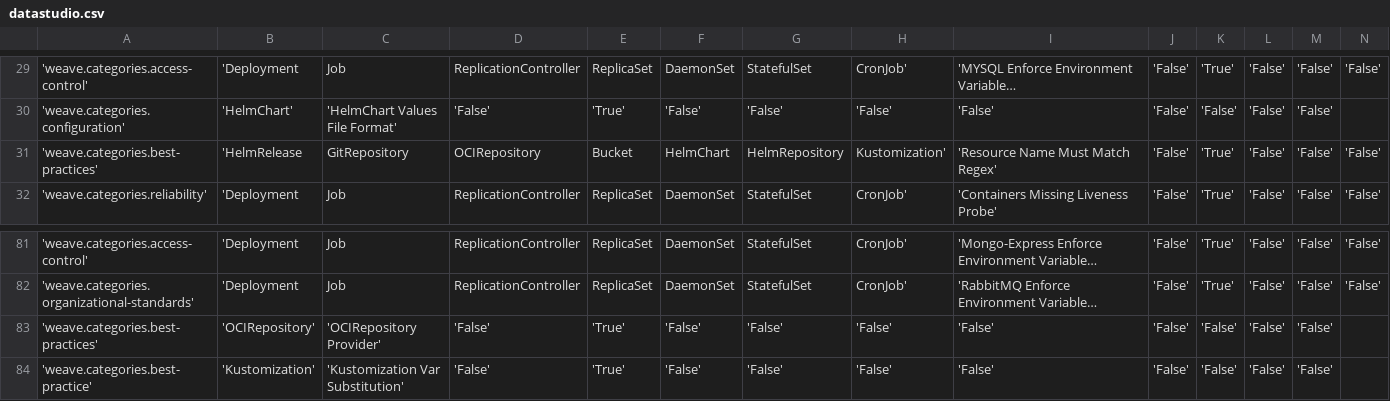
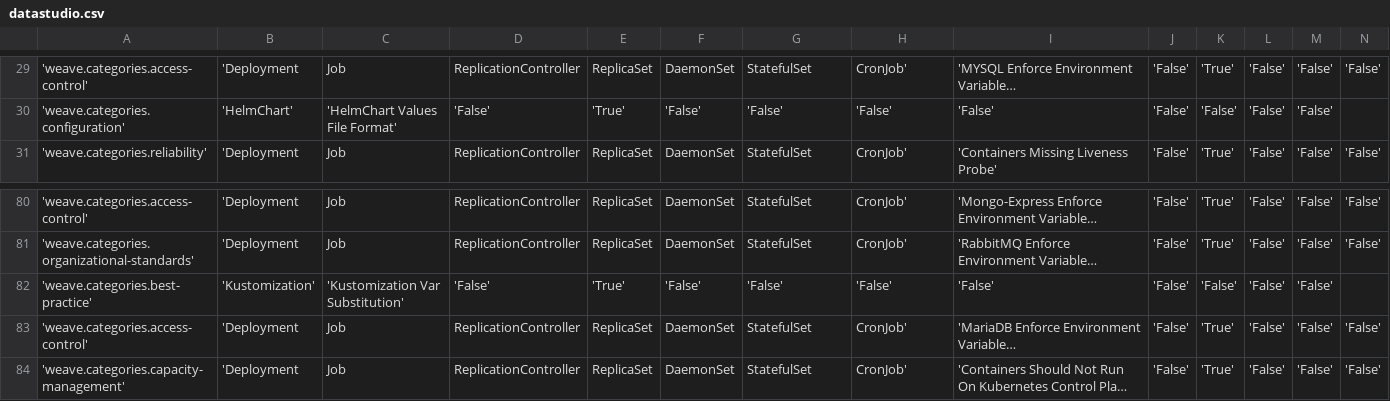
Before and after one commit to weaveworks/policy-library, a CSV file: policies/datastudio.csv, drawn as a sheet; only a part is shown, gaps mark what is left out; the shorter side is filled out with more unchanged rows; long unchanged cells end in …; rows hold the shown columns only; the diff names each change by its address in the sheet, - before the commit and + after, or states it on an @@ line.

```diff
--- a/policies/datastudio.csv
+++ b/policies/datastudio.csv
-row 31: 'weave.categories.best-practices' | 'HelmRelease | GitRepository | OCIRepository | Bucket | HelmChart | HelmRepository | Kustomization' | 'Resource Name Must Match Regex' | 'False' | 'True' | 'False' | 'False' | 'False'
-row 83: 'weave.categories.best-practices' | 'OCIRepository' | 'OCIRepository Provider' | 'False' | 'True' | 'False' | 'False' | 'False' | 'False' | 'False' | 'False' | 'False' | 'False'
```
